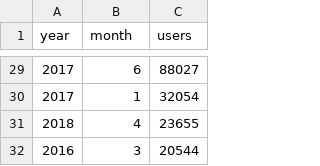
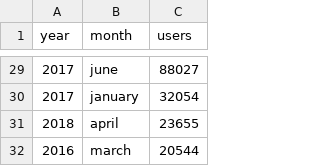
Before and after one commit to AlekseyPauls/JBInternship, a CSV file: datasets/users.csv, drawn as a sheet; only a part is shown, gaps mark what is left out; the diff covers the shown part only.

```diff
--- a/datasets/users.csv
+++ b/datasets/users.csv
@@ -29,4 +29,4 @@ year,month,users
-2017,6,88027
-2017,1,32054
-2018,4,23655
-2016,3,20544
+2017,june,88027
+2017,january,32054
+2018,april,23655
+2016,march,20544
```
Also changed, not shown: 1 added row, 1 removed row and 26 edited cells elsewhere in this file, 9 other files.
